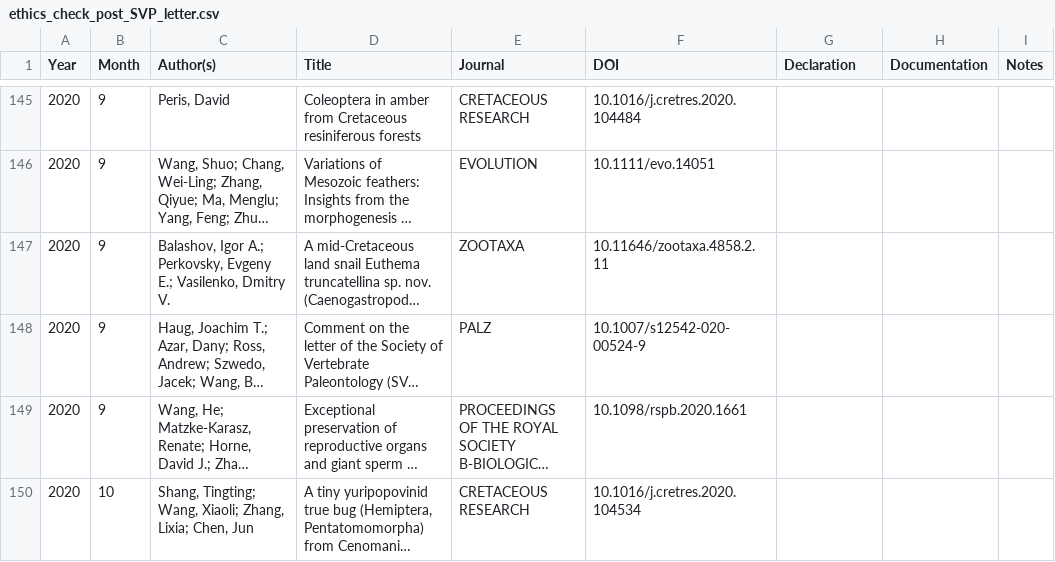
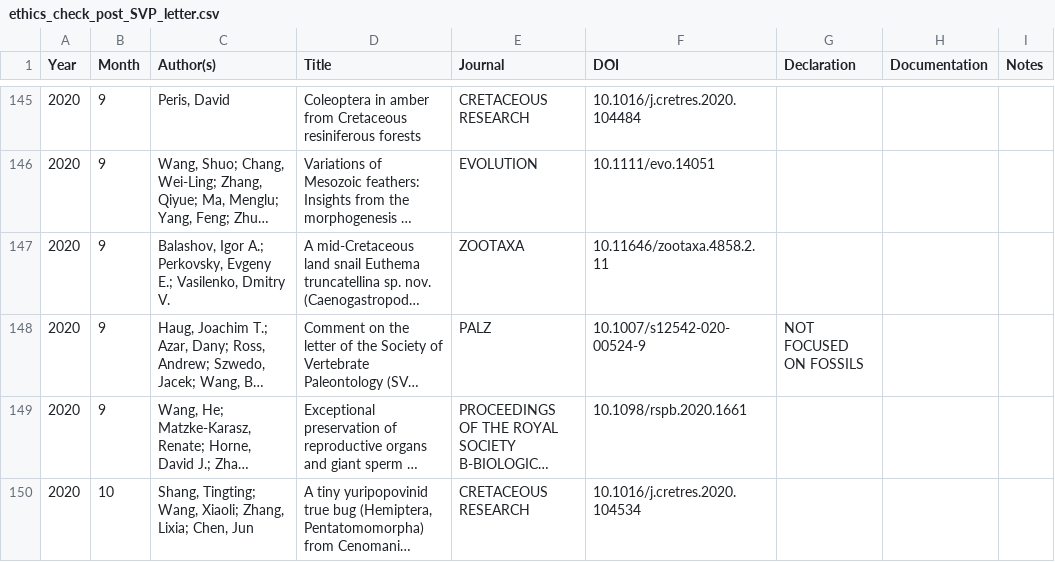
Before and after one commit to paleoscientometrics/Myanmar_amber, a CSV file: data/ethics_check_post_SVP_letter.csv, drawn as a sheet; only a part is shown, gaps mark what is left out; long unchanged cells end in …; the diff names each change by its address in the sheet, - before the commit and + after, or states it on an @@ line.

Commit message:
ethics data

```diff
--- a/data/ethics_check_post_SVP_letter.csv
+++ b/data/ethics_check_post_SVP_letter.csv
-G148 (Declaration): (empty)
+G148 (Declaration): NOT FOCUSED ON FOSSILS
```
